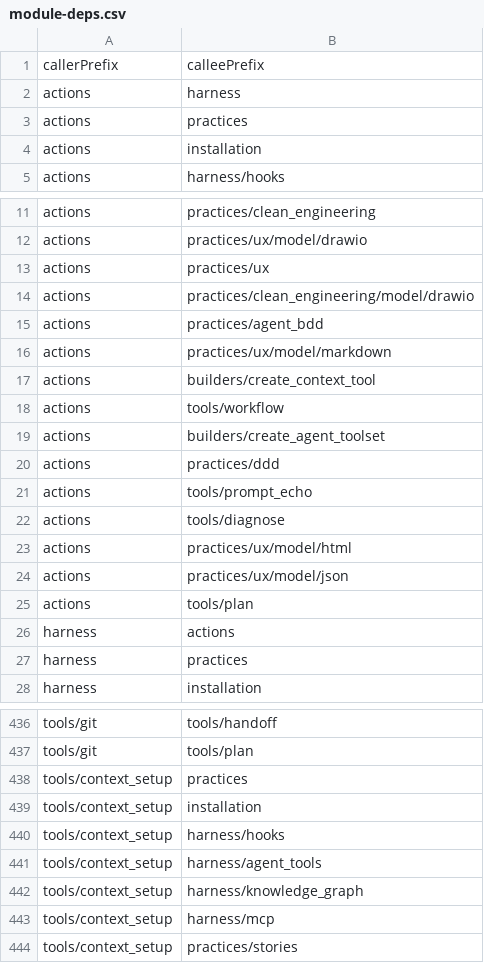
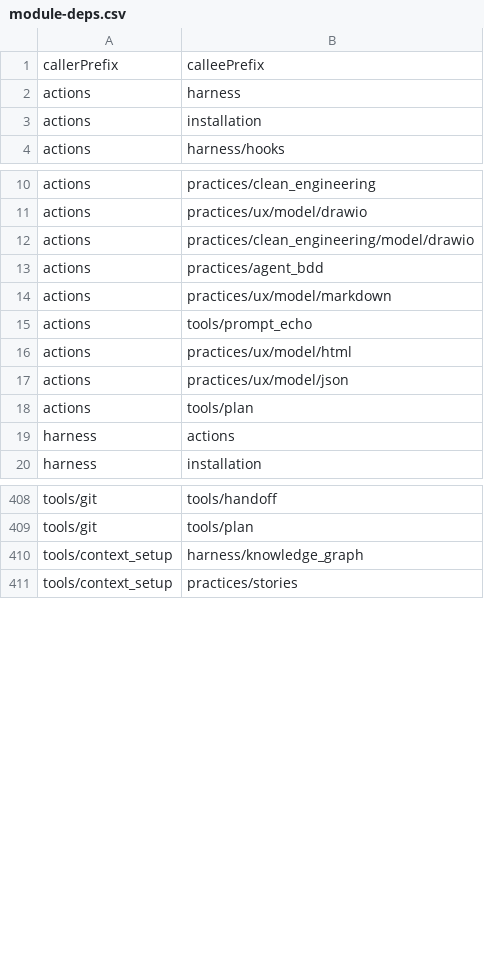
Before and after one commit to abd-works/abd-context-driven-delivery, a CSV file: .sessions/default/module-deps.csv, drawn as a sheet; only a part is shown, gaps mark what is left out; the diff covers the shown part only; the diff names each change by its address in the sheet, - before the commit and + after, or states it on an @@ line.

Commit message:
turn: .context, .sessions/default/logs, .sessions/default Utility: auto_turn Subject: .context, .sessions/default/logs, .sessions/default

```diff
--- a/.sessions/default/module-deps.csv
+++ b/.sessions/default/module-deps.csv
-row 3: actions | practices
-row 13: actions | practices/ux
-row 17: actions | builders/create_context_tool
-row 18: actions | tools/workflow
-row 19: actions | builders/create_agent_toolset
-row 20: actions | practices/ddd
-row 22: actions | tools/diagnose
-row 27: harness | practices
-row 438: tools/context_setup | practices
-row 439: tools/context_setup | installation
-row 440: tools/context_setup | harness/hooks
-row 441: tools/context_setup | harness/agent_tools
-row 443: tools/context_setup | harness/mcp
```
Also changed, not shown: 68 removed rows elsewhere in this file, .sessions/default/public-seam.csv, 10 other files.
